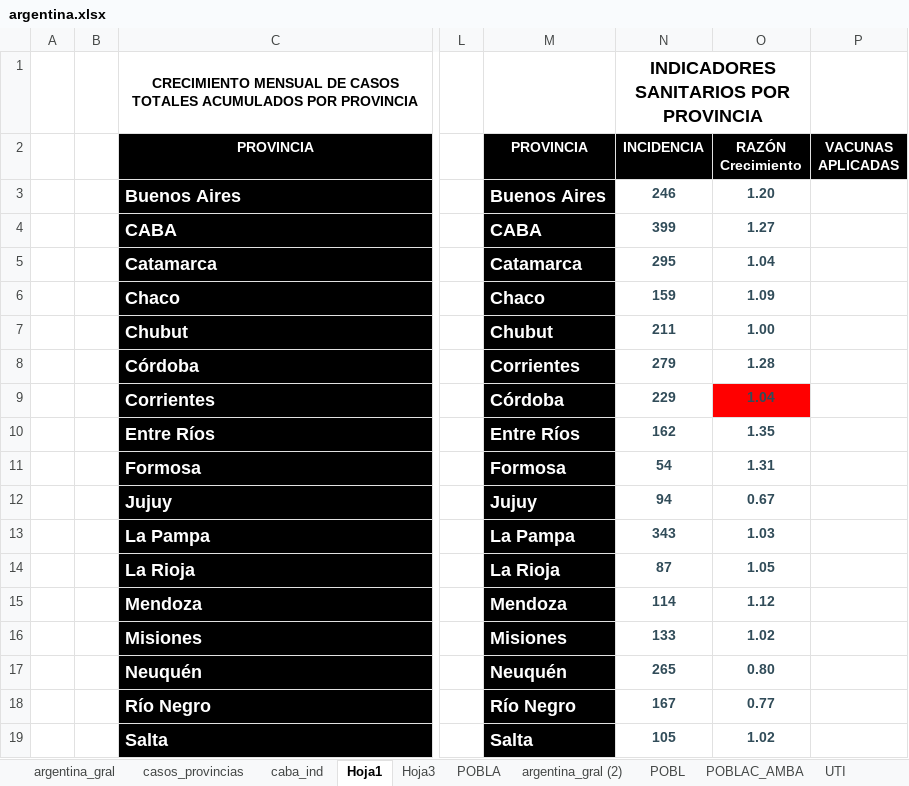
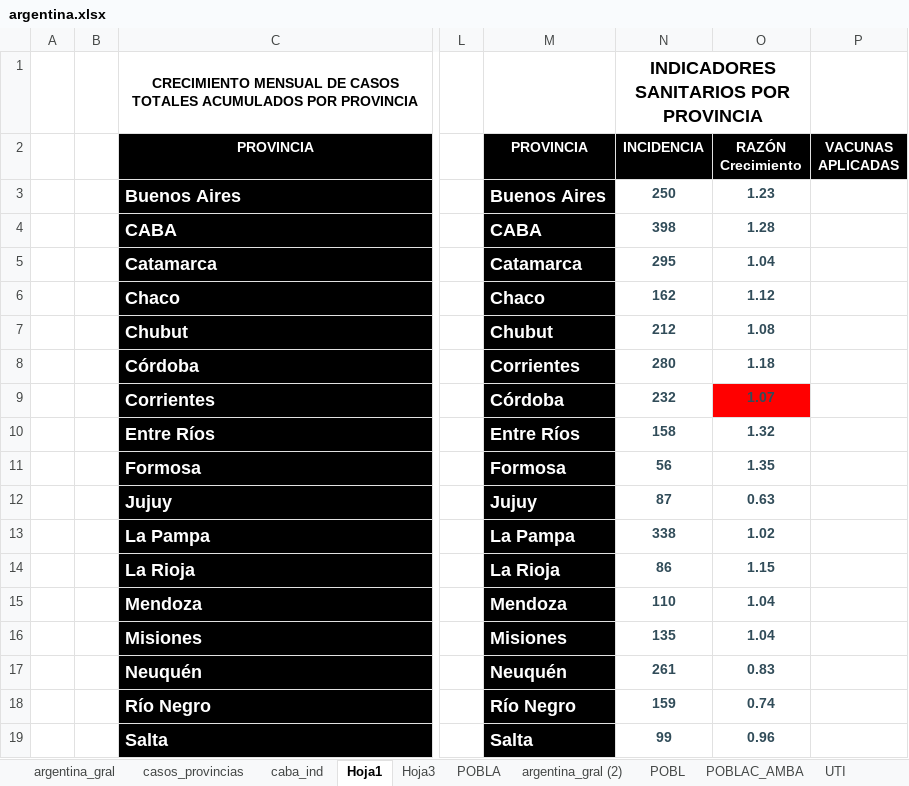
Before and after one commit to GIBD/covid, an Excel workbook: data/argentina.xlsx, sheet Hoja1, drawn as a sheet; only a part is shown, gaps mark what is left out; values as stored, in another font and other column widths than the file's, no borders; charts and pictures and conditional formats not drawn; the diff covers the shown part only; the diff names each change by its address in the sheet, - before the commit and + after, or states it on an @@ line.

```diff
--- a/data/argentina.xlsx (sheet Hoja1)
+++ b/data/argentina.xlsx (sheet Hoja1)
-N3 (INCIDENCIA): 246
+N3 (INCIDENCIA): 250
-O3 (RAZÓN Crecimiento): 1.20
+O3 (RAZÓN Crecimiento): 1.23
-N4 (INCIDENCIA): 399
+N4 (INCIDENCIA): 398
-O4 (RAZÓN Crecimiento): 1.27
+O4 (RAZÓN Crecimiento): 1.28
-N6 (INCIDENCIA): 159
+N6 (INCIDENCIA): 162
-O6 (RAZÓN Crecimiento): 1.09
+O6 (RAZÓN Crecimiento): 1.12
-N7 (INCIDENCIA): 211
+N7 (INCIDENCIA): 212
-O7 (RAZÓN Crecimiento): 1.00
+O7 (RAZÓN Crecimiento): 1.08
-N8 (INCIDENCIA): 279
+N8 (INCIDENCIA): 280
-O8 (RAZÓN Crecimiento): 1.28
+O8 (RAZÓN Crecimiento): 1.18
-N9 (INCIDENCIA): 229
+N9 (INCIDENCIA): 232
-O9 (RAZÓN Crecimiento): 1.04
+O9 (RAZÓN Crecimiento): 1.07
-N10 (INCIDENCIA): 162
+N10 (INCIDENCIA): 158
-O10 (RAZÓN Crecimiento): 1.35
+O10 (RAZÓN Crecimiento): 1.32
-N11 (INCIDENCIA): 54
+N11 (INCIDENCIA): 56
-O11 (RAZÓN Crecimiento): 1.31
+O11 (RAZÓN Crecimiento): 1.35
-N12 (INCIDENCIA): 94
+N12 (INCIDENCIA): 87
-O12 (RAZÓN Crecimiento): 0.67
+O12 (RAZÓN Crecimiento): 0.63
-N13 (INCIDENCIA): 343
+N13 (INCIDENCIA): 338
-O13 (RAZÓN Crecimiento): 1.03
+O13 (RAZÓN Crecimiento): 1.02
-N14 (INCIDENCIA): 87
+N14 (INCIDENCIA): 86
-O14 (RAZÓN Crecimiento): 1.05
+O14 (RAZÓN Crecimiento): 1.15
-N15 (INCIDENCIA): 114
+N15 (INCIDENCIA): 110
-O15 (RAZÓN Crecimiento): 1.12
+O15 (RAZÓN Crecimiento): 1.04
-N16 (INCIDENCIA): 133
+N16 (INCIDENCIA): 135
-O16 (RAZÓN Crecimiento): 1.02
+O16 (RAZÓN Crecimiento): 1.04
-N17 (INCIDENCIA): 265
+N17 (INCIDENCIA): 261
-O17 (RAZÓN Crecimiento): 0.80
+O17 (RAZÓN Crecimiento): 0.83
-N18 (INCIDENCIA): 167
+N18 (INCIDENCIA): 159
-O18 (RAZÓN Crecimiento): 0.77
+O18 (RAZÓN Crecimiento): 0.74
-N19 (INCIDENCIA): 105
+N19 (INCIDENCIA): 99
-O19 (RAZÓN Crecimiento): 1.02
+O19 (RAZÓN Crecimiento): 0.96
```
Also changed, not shown: 13 edited cells elsewhere in this sheet, sheet casos_provincias, sheet argentina_gral, data/entre_rios_casos.xlsx.
